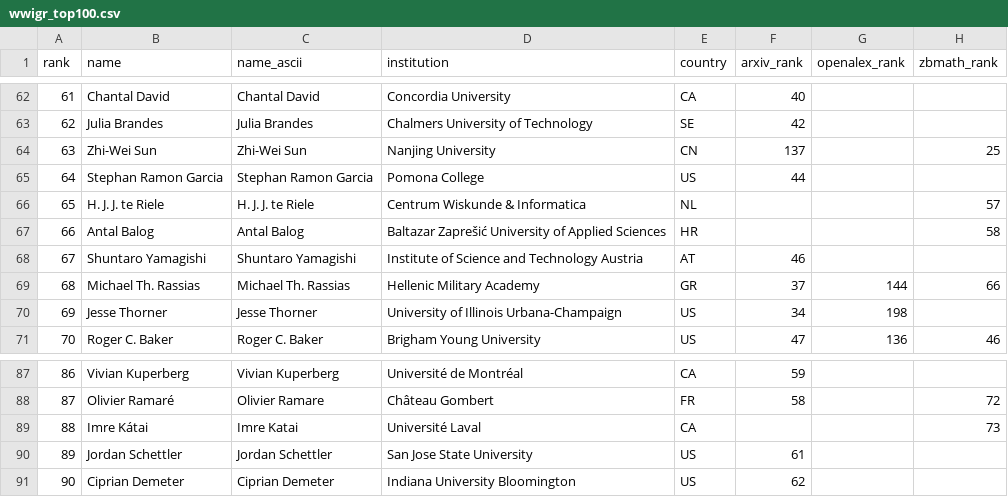
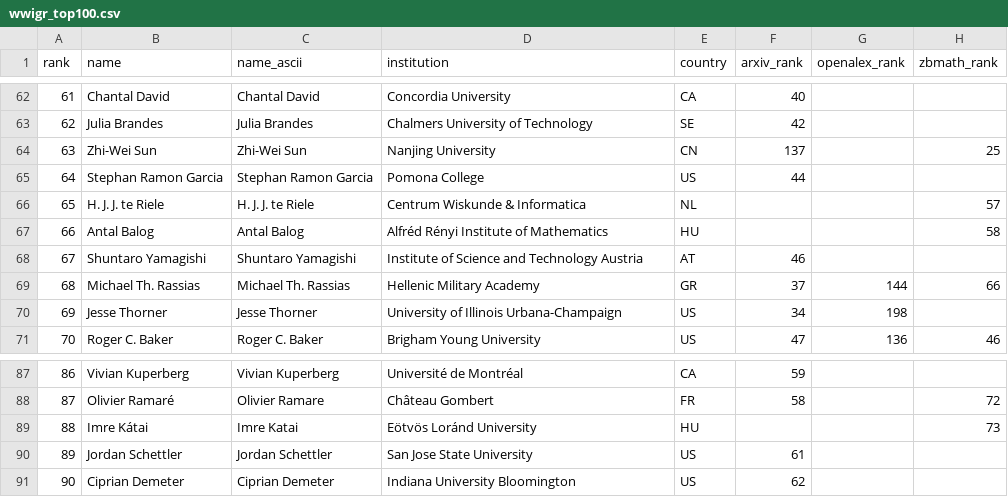
Before and after one commit to sthubbar/wwigr, a CSV file: _site/data/wwigr_top100.csv, drawn as a sheet; only a part is shown, gaps mark what is left out; the diff names each change by its address in the sheet, - before the commit and + after, or states it on an @@ line.

Commit message:
Deploy goldbach site (2026-07-06) - 184 profiles, 0 orphans pruned

```diff
--- a/_site/data/wwigr_top100.csv
+++ b/_site/data/wwigr_top100.csv
-D67 (institution): Baltazar Zaprešić University of Applied Sciences
+D67 (institution): Alfréd Rényi Institute of Mathematics
-E67 (country): HR
+E67 (country): HU
-D89 (institution): Université Laval
+D89 (institution): Eötvös Loránd University
-E89 (country): CA
+E89 (country): HU
```
Also changed, not shown: 12 other files.
